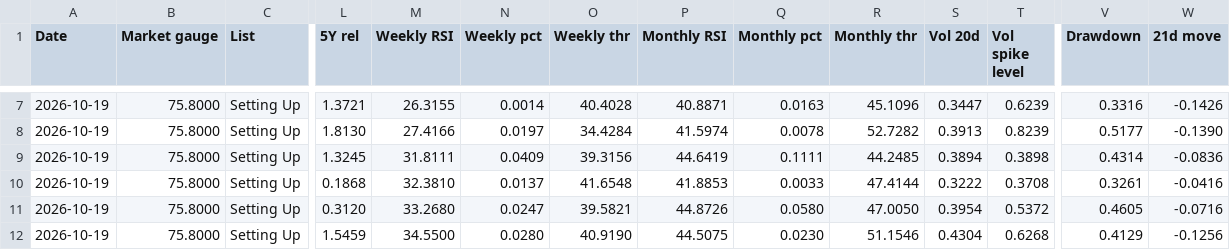
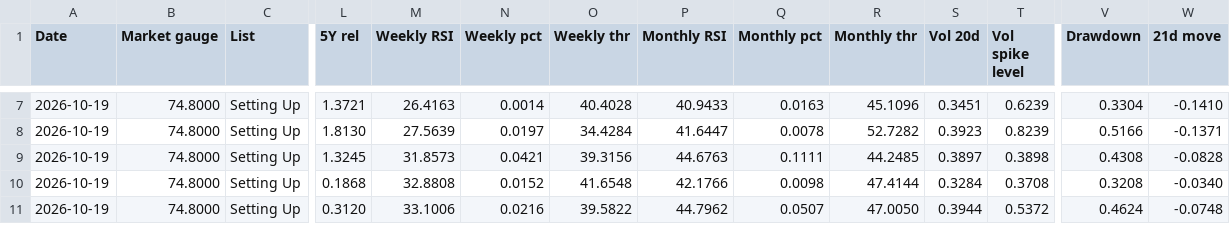
Before and after one commit to 5iResearch/data-scripts, a CSV file: outputs/peak-fear/Peak_Fear_latest.csv, drawn as a sheet; only a part is shown, gaps mark what is left out; removed rows and columns are numbered as before the commit, all else as after; rows hold the shown columns only; the diff covers the shown part only; the diff names each change by its address in the sheet, - before the commit and + after, or states it on an @@ line.

```diff
--- a/outputs/peak-fear/Peak_Fear_latest.csv
+++ b/outputs/peak-fear/Peak_Fear_latest.csv
-B7:B11 (Market gauge): 75.8000
+B7:B11 (Market gauge): 74.8000
-M7 (Weekly RSI): 26.3155
+M7 (Weekly RSI): 26.4163
-P7 (Monthly RSI): 40.8871
+P7 (Monthly RSI): 40.9433
-S7 (Vol 20d): 0.3447
+S7 (Vol 20d): 0.3451
-V7 (Drawdown): 0.3316
+V7 (Drawdown): 0.3304
-W7 (21d move): -0.1426
+W7 (21d move): -0.1410
-M8 (Weekly RSI): 27.4166
+M8 (Weekly RSI): 27.5639
-P8 (Monthly RSI): 41.5974
+P8 (Monthly RSI): 41.6447
-S8 (Vol 20d): 0.3913
+S8 (Vol 20d): 0.3923
-V8 (Drawdown): 0.5177
+V8 (Drawdown): 0.5166
-W8 (21d move): -0.1390
+W8 (21d move): -0.1371
-M9 (Weekly RSI): 31.8111
+M9 (Weekly RSI): 31.8573
-N9 (Weekly pct): 0.0409
+N9 (Weekly pct): 0.0421
-P9 (Monthly RSI): 44.6419
+P9 (Monthly RSI): 44.6763
-S9 (Vol 20d): 0.3894
+S9 (Vol 20d): 0.3897
-V9 (Drawdown): 0.4314
+V9 (Drawdown): 0.4308
-W9 (21d move): -0.0836
+W9 (21d move): -0.0828
-M10 (Weekly RSI): 32.3810
+M10 (Weekly RSI): 32.8808
-N10 (Weekly pct): 0.0137
+N10 (Weekly pct): 0.0152
-P10 (Monthly RSI): 41.8853
+P10 (Monthly RSI): 42.1766
-Q10 (Monthly pct): 0.0033
+Q10 (Monthly pct): 0.0098
-S10 (Vol 20d): 0.3222
+S10 (Vol 20d): 0.3284
-V10 (Drawdown): 0.3261
+V10 (Drawdown): 0.3208
-W10 (21d move): -0.0416
+W10 (21d move): -0.0340
-M11 (Weekly RSI): 33.2680
+M11 (Weekly RSI): 33.1006
-N11 (Weekly pct): 0.0247
+N11 (Weekly pct): 0.0216
-O11 (Weekly thr): 39.5821
+O11 (Weekly thr): 39.5822
-P11 (Monthly RSI): 44.8726
+P11 (Monthly RSI): 44.7962
-Q11 (Monthly pct): 0.0580
+Q11 (Monthly pct): 0.0507
-S11 (Vol 20d): 0.3954
+S11 (Vol 20d): 0.3944
-V11 (Drawdown): 0.4605
+V11 (Drawdown): 0.4624
-W11 (21d move): -0.0716
+W11 (21d move): -0.0748
-row 12: 2026-10-19 | 75.8000 | Setting Up | 1.5459 | 34.5500 | 0.0280 | 40.9190 | 44.5075 | 0.0230 | 51.1546 | 0.4304 | 0.6268 | 0.4129 | -0.1256
```
Also changed, not shown: 1 added row, 1 removed row and 88 edited cells elsewhere in this file, outputs/peak-fear/history/Peak_Fear_2026-10-19.csv, outputs/peak-fear/signal_history.csv, 1 other file.
